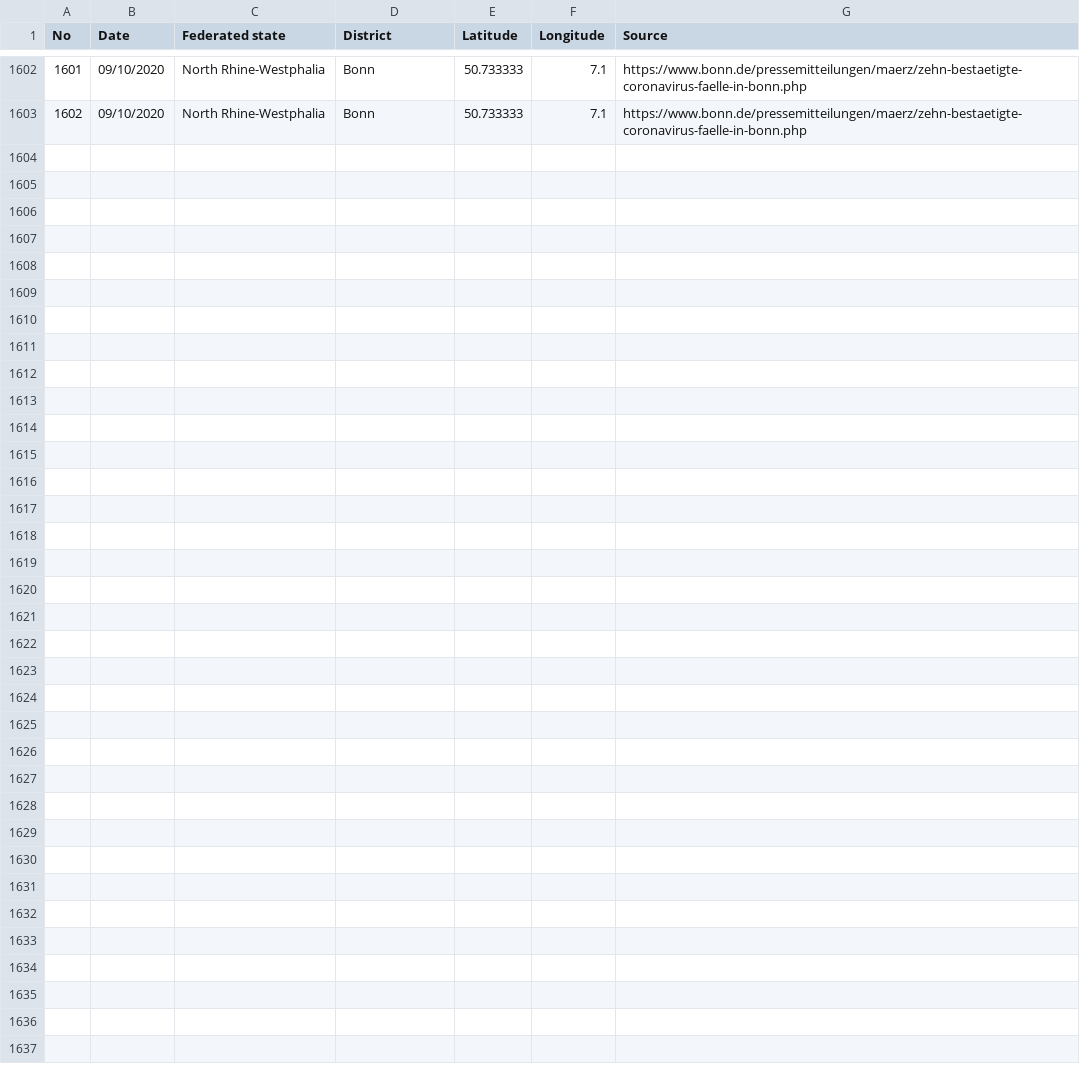
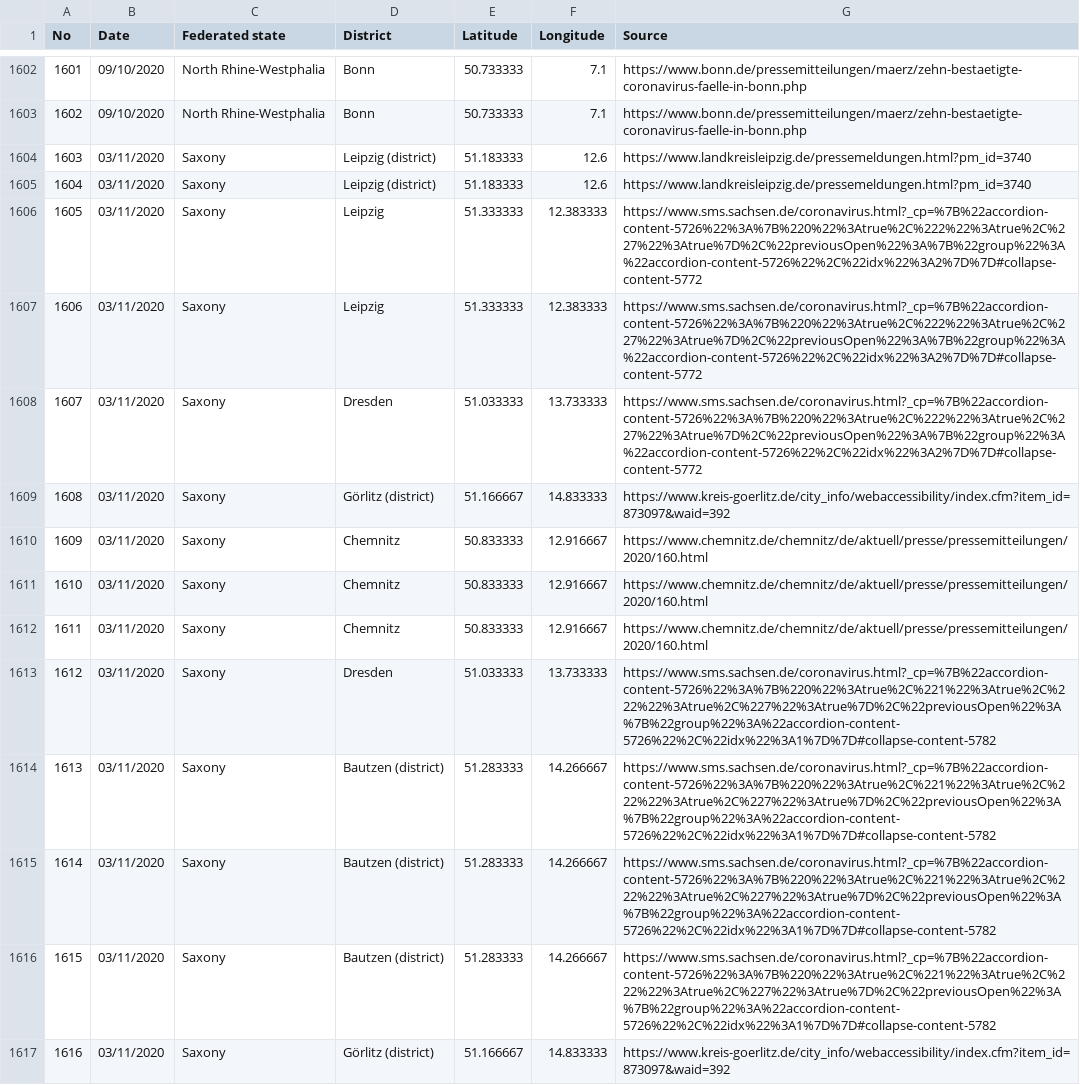
Before and after one commit to iceweasel1/COVID-19-Germany, a CSV file: germany_with_source.csv, drawn as a sheet; only a part is shown, gaps mark what is left out.

Commit message:
Update germany_with_source.csv
- Confirmed cases 1603 - 1616 added

```diff
--- a/germany_with_source.csv
+++ b/germany_with_source.csv
@@ -1603 +1603,15 @@ No,Date,Federated state,District,Latitude,Longitude,Source
 1602,09/10/2020,North Rhine-Westphalia,Bonn,50.733333,7.1,https://www.bonn.de/pressemitteilungen/maerz/zehn-bestaetigte-coronavirus-faelle-in-bonn.php
+1603,03/11/2020,Saxony,Leipzig (district),51.183333,12.6,https://www.landkreisleipzig.de/pressemeldungen.html?pm_id=3740
+1604,03/11/2020,Saxony,Leipzig (district),51.183333,12.6,https://www.landkreisleipzig.de/pressemeldungen.html?pm_id=3740
+1605,03/11/2020,Saxony,Leipzig,51.333333,12.383333,https://www.sms.sachsen.de/coronavirus.html?_cp=%7B%22accordion-content-5726%22%3A%7B%220%22%3Atrue%2C%222%22%3Atrue%2C%227%22%3Atrue%7D%2C%22previousOpen%22%3A%7B%22group%22%3A%22accordion-content-5726%22%2C%22idx%22%3A2%7D%7D#collapse-content-5772
+1606,03/11/2020,Saxony,Leipzig,51.333333,12.383333,https://www.sms.sachsen.de/coronavirus.html?_cp=%7B%22accordion-content-5726%22%3A%7B%220%22%3Atrue%2C%222%22%3Atrue%2C%227%22%3Atrue%7D%2C%22previousOpen%22%3A%7B%22group%22%3A%22accordion-content-5726%22%2C%22idx%22%3A2%7D%7D#collapse-content-5772
+1607,03/11/2020,Saxony,Dresden,51.033333,13.733333,https://www.sms.sachsen.de/coronavirus.html?_cp=%7B%22accordion-content-5726%22%3A%7B%220%22%3Atrue%2C%222%22%3Atrue%2C%227%22%3Atrue%7D%2C%22previousOpen%22%3A%7B%22group%22%3A%22accordion-content-5726%22%2C%22idx%22%3A2%7D%7D#collapse-content-5772
+1608,03/11/2020,Saxony,Görlitz (district),51.166667,14.833333,https://www.kreis-goerlitz.de/city_info/webaccessibility/index.cfm?item_id=873097&waid=392
+1609,03/11/2020,Saxony,Chemnitz,50.833333,12.916667,https://www.chemnitz.de/chemnitz/de/aktuell/presse/pressemitteilungen/2020/160.html
+1610,03/11/2020,Saxony,Chemnitz,50.833333,12.916667,https://www.chemnitz.de/chemnitz/de/aktuell/presse/pressemitteilungen/2020/160.html
+1611,03/11/2020,Saxony,Chemnitz,50.833333,12.916667,https://www.chemnitz.de/chemnitz/de/aktuell/presse/pressemitteilungen/2020/160.html
+1612,03/11/2020,Saxony,Dresden,51.033333,13.733333,https://www.sms.sachsen.de/coronavirus.html?_cp=%7B%22accordion-content-5726%22%3A%7B%220%22%3Atrue%2C%221%22%3Atrue%2C%222%22%3Atrue%2C%227%22%3Atrue%7D%2C%22previousOpen%22%3A%7B%22group%22%3A%22accordion-content-5726%22%2C%22idx%22%3A1%7D%7D#collapse-content-5782
+1613,03/11/2020,Saxony,Bautzen (district),51.283333,14.266667,https://www.sms.sachsen.de/coronavirus.html?_cp=%7B%22accordion-content-5726%22%3A%7B%220%22%3Atrue%2C%221%22%3Atrue%2C%222%22%3Atrue%2C%227%22%3Atrue%7D%2C%22previousOpen%22%3A%7B%22group%22%3A%22accordion-content-5726%22%2C%22idx%22%3A1%7D%7D#collapse-content-5782
+1614,03/11/2020,Saxony,Bautzen (district),51.283333,14.266667,https://www.sms.sachsen.de/coronavirus.html?_cp=%7B%22accordion-content-5726%22%3A%7B%220%22%3Atrue%2C%221%22%3Atrue%2C%222%22%3Atrue%2C%227%22%3Atrue%7D%2C%22previousOpen%22%3A%7B%22group%22%3A%22accordion-content-5726%22%2C%22idx%22%3A1%7D%7D#collapse-content-5782
+1615,03/11/2020,Saxony,Bautzen (district),51.283333,14.266667,https://www.sms.sachsen.de/coronavirus.html?_cp=%7B%22accordion-content-5726%22%3A%7B%220%22%3Atrue%2C%221%22%3Atrue%2C%222%22%3Atrue%2C%227%22%3Atrue%7D%2C%22previousOpen%22%3A%7B%22group%22%3A%22accordion-content-5726%22%2C%22idx%22%3A1%7D%7D#collapse-content-5782
+1616,03/11/2020,Saxony,Görlitz (district),51.166667,14.833333,https://www.kreis-goerlitz.de/city_info/webaccessibility/index.cfm?item_id=873097&waid=392
```
